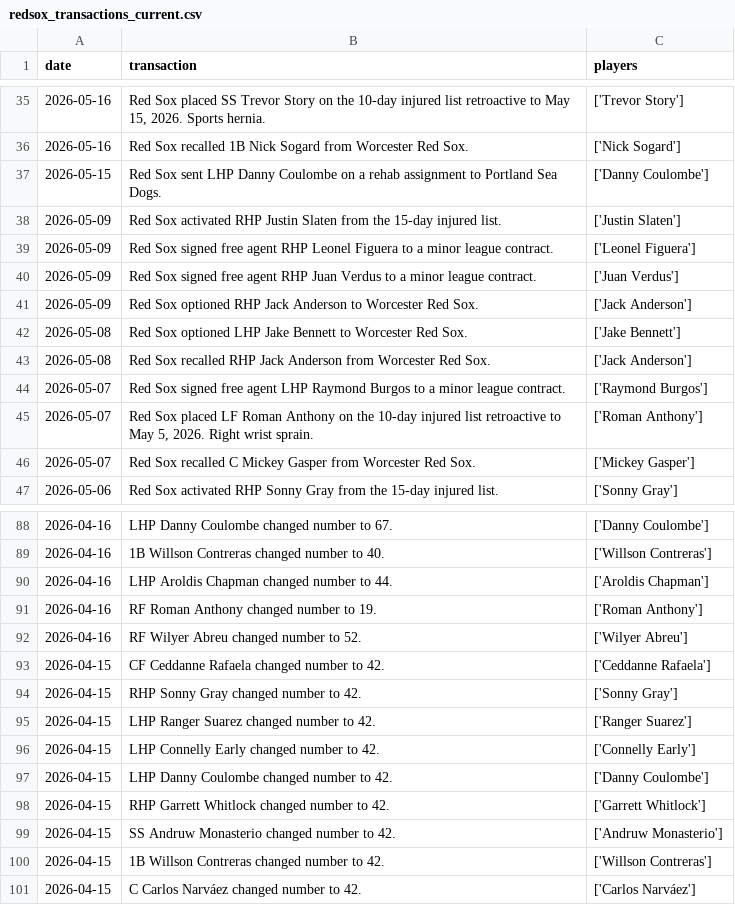
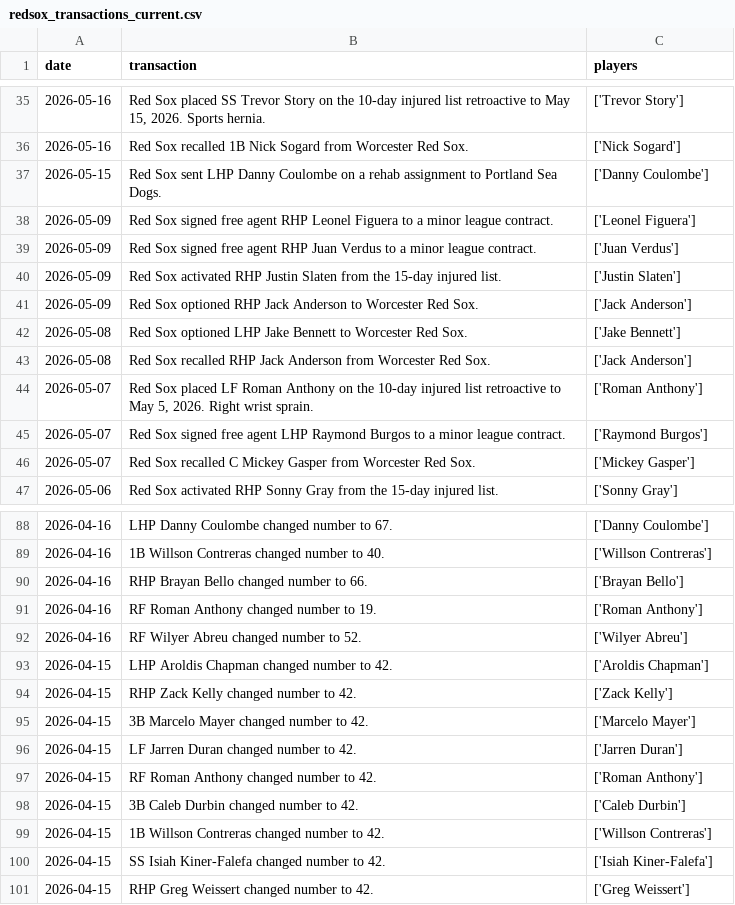
Before and after one commit to sogrady/redsox-bot, a CSV file: data/roster/redsox_transactions_current.csv, drawn as a sheet; only a part is shown, gaps mark what is left out; the diff covers the shown part only.

```diff
--- a/data/roster/redsox_transactions_current.csv
+++ b/data/roster/redsox_transactions_current.csv
@@ -37,5 +37,5 @@ date,transaction,players
 2026-05-15,Red Sox sent LHP Danny Coulombe on a rehab assignment to Portland Sea Dogs.,['Danny Coulombe']
-2026-05-09,Red Sox activated RHP Justin Slaten from the 15-day injured list.,['Justin Slaten']
 2026-05-09,Red Sox signed free agent RHP Leonel Figuera to a minor league contract.,['Leonel Figuera']
 2026-05-09,Red Sox signed free agent RHP Juan Verdus to a minor league contract.,['Juan Verdus']
+2026-05-09,Red Sox activated RHP Justin Slaten from the 15-day injured list.,['Justin Slaten']
 2026-05-09,Red Sox optioned RHP Jack Anderson to Worcester Red Sox.,['Jack Anderson']
@@ -43,4 +43,4 @@ date,transaction,players
 2026-05-08,Red Sox recalled RHP Jack Anderson from Worcester Red Sox.,['Jack Anderson']
+2026-05-07,"Red Sox placed LF Roman Anthony on the 10-day injured list retroactive to May 5, 2026. Right wrist sprain.",['Roman Anthony']
 2026-05-07,Red Sox signed free agent LHP Raymond Burgos to a minor league contract.,['Raymond Burgos']
-2026-05-07,"Red Sox placed LF Roman Anthony on the 10-day injured list retroactive to May 5, 2026. Right wrist sprain.",['Roman Anthony']
 2026-05-07,Red Sox recalled C Mickey Gasper from Worcester Red Sox.,['Mickey Gasper']
@@ -89,13 +89,13 @@ date,transaction,players
 2026-04-16,1B Willson Contreras changed number to 40.,['Willson Contreras']
-2026-04-16,LHP Aroldis Chapman changed number to 44.,['Aroldis Chapman']
+2026-04-16,RHP Brayan Bello changed number to 66.,['Brayan Bello']
 2026-04-16,RF Roman Anthony changed number to 19.,['Roman Anthony']
 2026-04-16,RF Wilyer Abreu changed number to 52.,['Wilyer Abreu']
-2026-04-15,CF Ceddanne Rafaela changed number to 42.,['Ceddanne Rafaela']
-2026-04-15,RHP Sonny Gray changed number to 42.,['Sonny Gray']
-2026-04-15,LHP Ranger Suarez changed number to 42.,['Ranger Suarez']
-2026-04-15,LHP Connelly Early changed number to 42.,['Connelly Early']
-2026-04-15,LHP Danny Coulombe changed number to 42.,['Danny Coulombe']
-2026-04-15,RHP Garrett Whitlock changed number to 42.,['Garrett Whitlock']
-2026-04-15,SS Andruw Monasterio changed number to 42.,['Andruw Monasterio']
+2026-04-15,LHP Aroldis Chapman changed number to 42.,['Aroldis Chapman']
+2026-04-15,RHP Zack Kelly changed number to 42.,['Zack Kelly']
+2026-04-15,3B Marcelo Mayer changed number to 42.,['Marcelo Mayer']
+2026-04-15,LF Jarren Duran changed number to 42.,['Jarren Duran']
+2026-04-15,RF Roman Anthony changed number to 42.,['Roman Anthony']
+2026-04-15,3B Caleb Durbin changed number to 42.,['Caleb Durbin']
 2026-04-15,1B Willson Contreras changed number to 42.,['Willson Contreras']
-2026-04-15,C Carlos Narváez changed number to 42.,['Carlos Narváez']
+2026-04-15,SS Isiah Kiner-Falefa changed number to 42.,['Isiah Kiner-Falefa']
+2026-04-15,RHP Greg Weissert changed number to 42.,['Greg Weissert']
```
Also changed, not shown: 12 moved rows elsewhere in this file, 13 other files.
